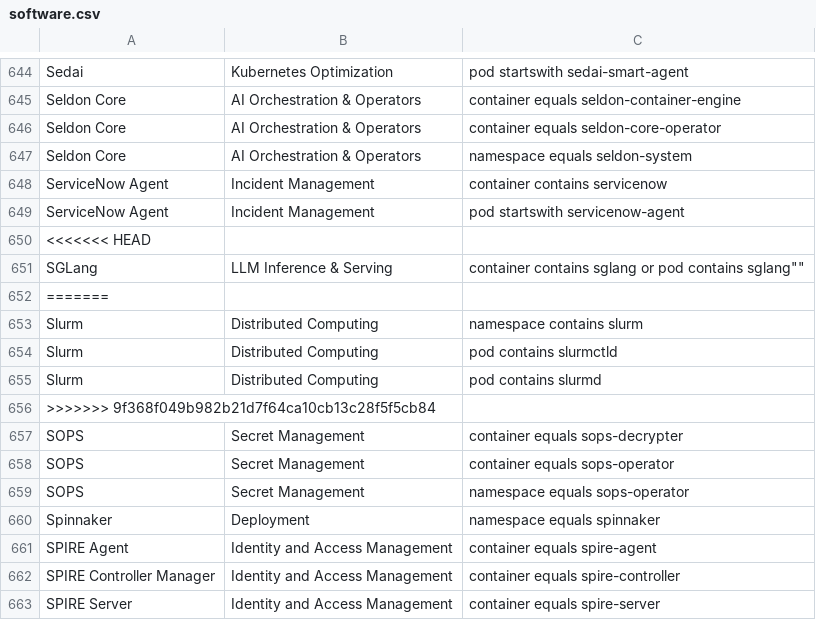
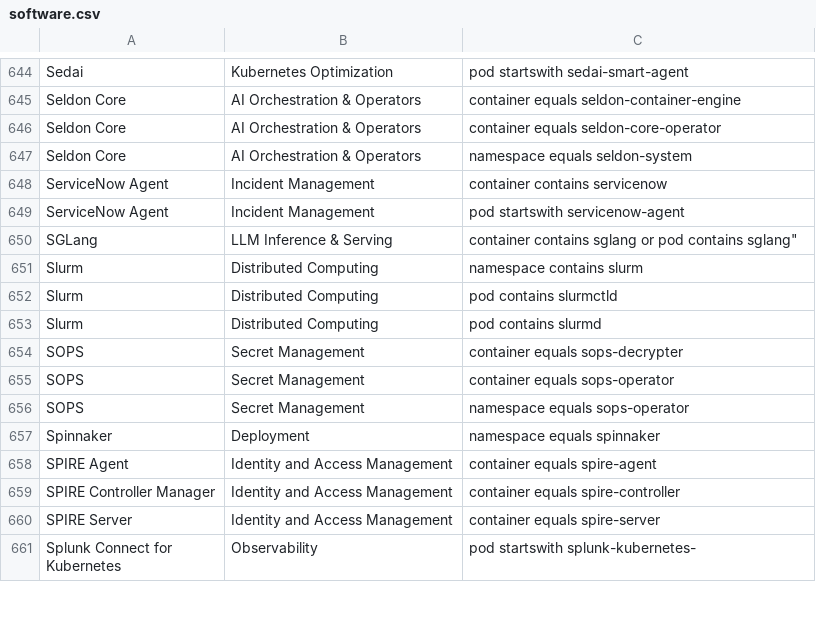
Before and after one commit to david-chase/kubex-inventory, a CSV file: software.csv, drawn as a sheet; only a part is shown, gaps mark what is left out; the shorter side is filled out with more unchanged rows.

Commit message:
Automated commit by Git Sync Script

```diff
--- a/software.csv
+++ b/software.csv
@@ -649,5 +649,3 @@ ServiceNow Agent, Incident Management, "container contains servicenow"
 ServiceNow Agent, Incident Management, "pod startswith servicenow-agent"
-<<<<<<< HEAD
-SGLang, LLM Inference & Serving, "container contains sglang" or pod contains sglang""
-=======
+SGLang, LLM Inference & Serving, "container contains sglang" or pod contains sglang"
 Slurm, Distributed Computing, "namespace contains slurm"
@@ -655,3 +653,2 @@ Slurm, Distributed Computing, "pod contains slurmctld"
 Slurm, Distributed Computing, "pod contains slurmd"
->>>>>>> 9f368f049b982b21d7f64ca10cb13c28f5f5cb84
 SOPS, Secret Management, "container equals sops-decrypter"
```
